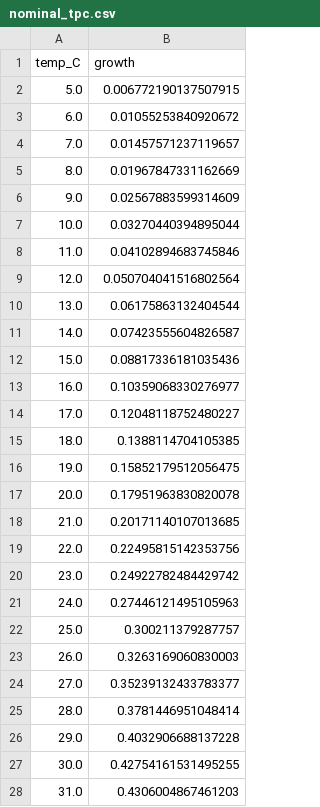
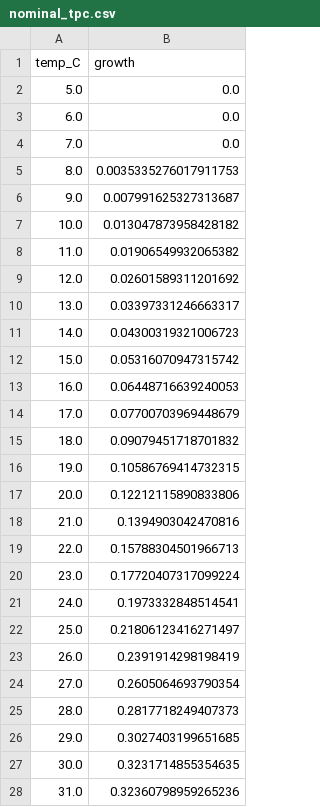
Before and after one commit to GabYvonDurocher/etcGEMs, a CSV file: strains/eciML1515/outputs/sweep_default/nominal_tpc.csv, drawn as a sheet; only a part is shown; the diff covers the shown part only.

```diff
--- a/strains/eciML1515/outputs/sweep_default/nominal_tpc.csv
+++ b/strains/eciML1515/outputs/sweep_default/nominal_tpc.csv
@@ -1,28 +1,28 @@
 temp_C,growth
-5.0,0.006772190137507915
-6.0,0.01055253840920672
-7.0,0.01457571237119657
-8.0,0.01967847331162669
-9.0,0.02567883599314609
-10.0,0.03270440394895044
-11.0,0.04102894683745846
-12.0,0.050704041516802564
-13.0,0.06175863132404544
-14.0,0.07423555604826587
-15.0,0.08817336181035436
-16.0,0.10359068330276977
-17.0,0.12048118752480227
-18.0,0.1388114704105385
-19.0,0.15852179512056475
-20.0,0.17951963830820078
-21.0,0.20171140107013685
-22.0,0.22495815142353756
-23.0,0.24922782484429742
-24.0,0.27446121495105963
-25.0,0.300211379287757
-26.0,0.3263169060830003
-27.0,0.35239132433783377
-28.0,0.3781446951048414
-29.0,0.4032906688137228
-30.0,0.42754161531495255
-31.0,0.4306004867461203
+5.0,0.0
+6.0,0.0
+7.0,0.0
+8.0,0.0035335276017911753
+9.0,0.007991625327313687
+10.0,0.013047873958428182
+11.0,0.01906549932065382
+12.0,0.02601589311201692
+13.0,0.03397331246663317
+14.0,0.04300319321006723
+15.0,0.05316070947315742
+16.0,0.06448716639240053
+17.0,0.07700703969448679
+18.0,0.09079451718701832
+19.0,0.10586769414732315
+20.0,0.12212115890833806
+21.0,0.1394903042470816
+22.0,0.15788304501966713
+23.0,0.17720407317099224
+24.0,0.1973332848514541
+25.0,0.21806123416271497
+26.0,0.2391914298198419
+27.0,0.2605064693790354
+28.0,0.2817718249407373
+29.0,0.3027403199651685
+30.0,0.3231714855354635
+31.0,0.32360798959265236
```
Also changed, not shown: 29 edited cells elsewhere in this file, reports/etcgem/assets/tables/descriptors.csv, reports/etcgem/assets/tables/sensitivity_spearman.csv, 21 other files.
